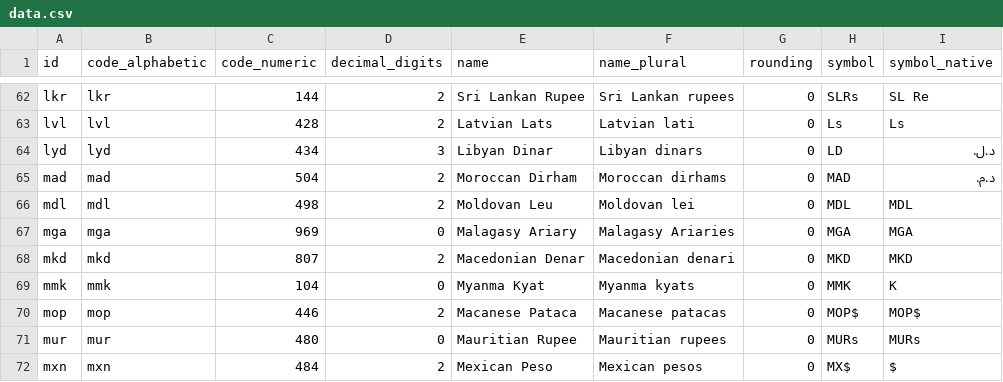
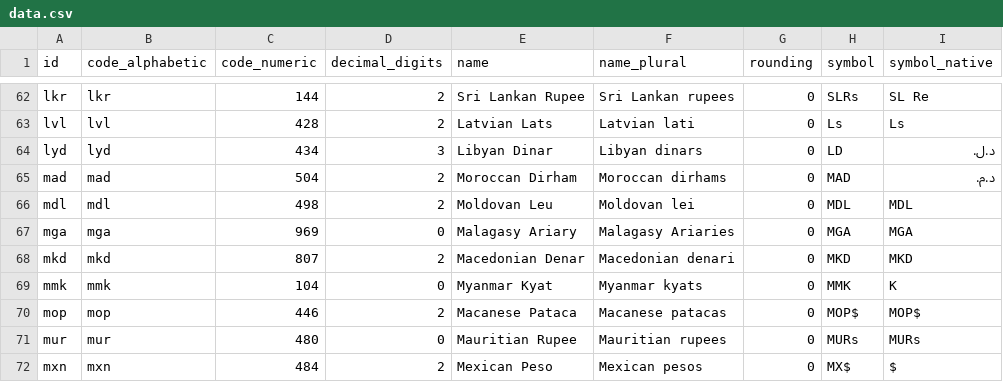
Before and after one commit to squirephp/currencies-en, a CSV file: resources/data.csv, drawn as a sheet; only a part is shown, gaps mark what is left out.

Commit message:
Merge pull request #100 from ShaungBhone/fixed/typo-for-myanmar

```diff
--- a/resources/data.csv
+++ b/resources/data.csv
@@ -68,3 +68,3 @@ mga,mga,969,0,Malagasy Ariary,Malagasy Ariaries,0,MGA,MGA
 mkd,mkd,807,2,Macedonian Denar,Macedonian denari,0,MKD,MKD
-mmk,mmk,104,0,Myanma Kyat,Myanma kyats,0,MMK,K
+mmk,mmk,104,0,Myanmar Kyat,Myanmar kyats,0,MMK,K
 mop,mop,446,2,Macanese Pataca,Macanese patacas,0,MOP$,MOP$
```
